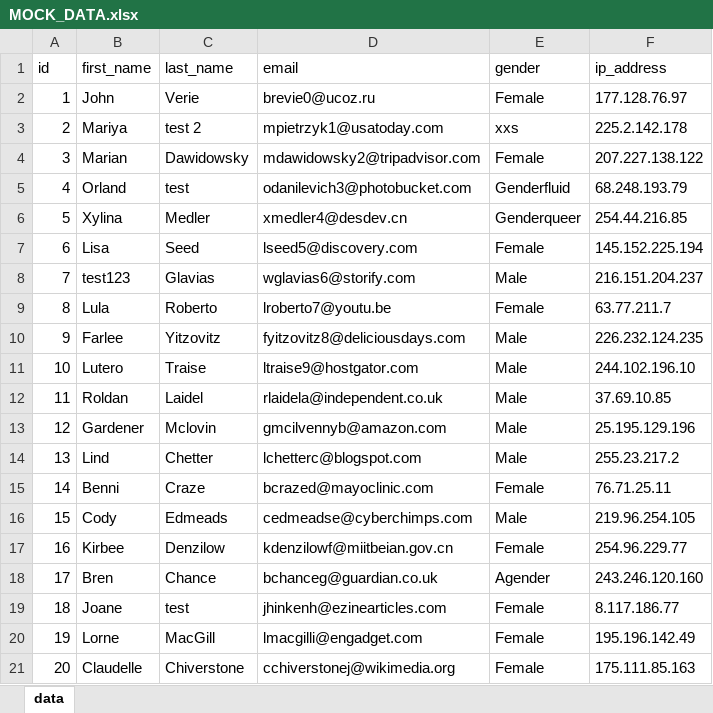
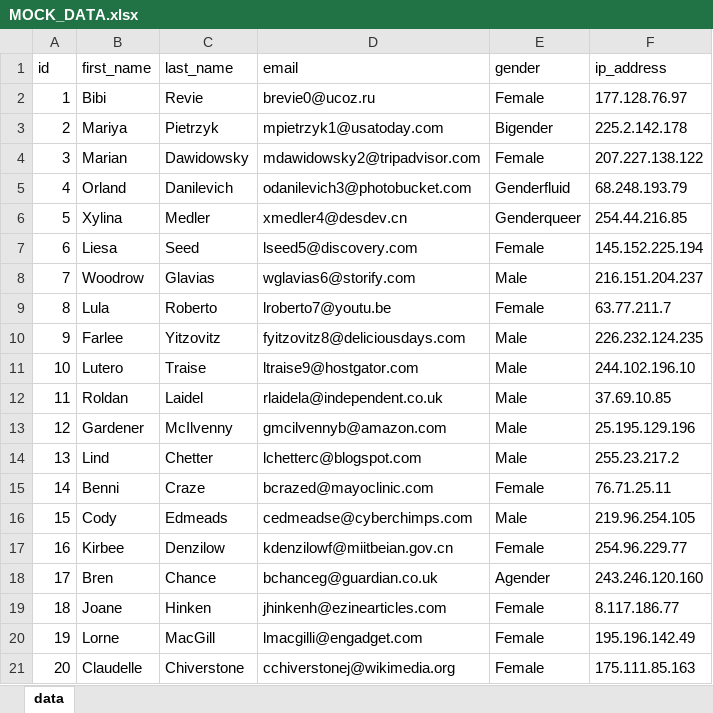
Before and after one commit to azaki00/realtime-exchange, an Excel workbook: MOCK_DATA.xlsx, sheet data, drawn as a sheet; only a part is shown; values as stored, in another font and other column widths than the file's, no borders; the diff names each change by its address in the sheet, - before the commit and + after, or states it on an @@ line.

```diff
--- a/MOCK_DATA.xlsx (sheet data)
+++ b/MOCK_DATA.xlsx (sheet data)
-B2 (first_name): John
+B2 (first_name): Bibi
-C2 (last_name): Verie
+C2 (last_name): Revie
-C3 (last_name): test 2
+C3 (last_name): Pietrzyk
-E3 (gender): xxs
+E3 (gender): Bigender
-C5 (last_name): test
+C5 (last_name): Danilevich
-B7 (first_name): Lisa
+B7 (first_name): Liesa
-B8 (first_name): test123
+B8 (first_name): Woodrow
-C13 (last_name): Mclovin
+C13 (last_name): McIlvenny
-C19 (last_name): test
+C19 (last_name): Hinken
```
Also changed, not shown: 8 other files.
